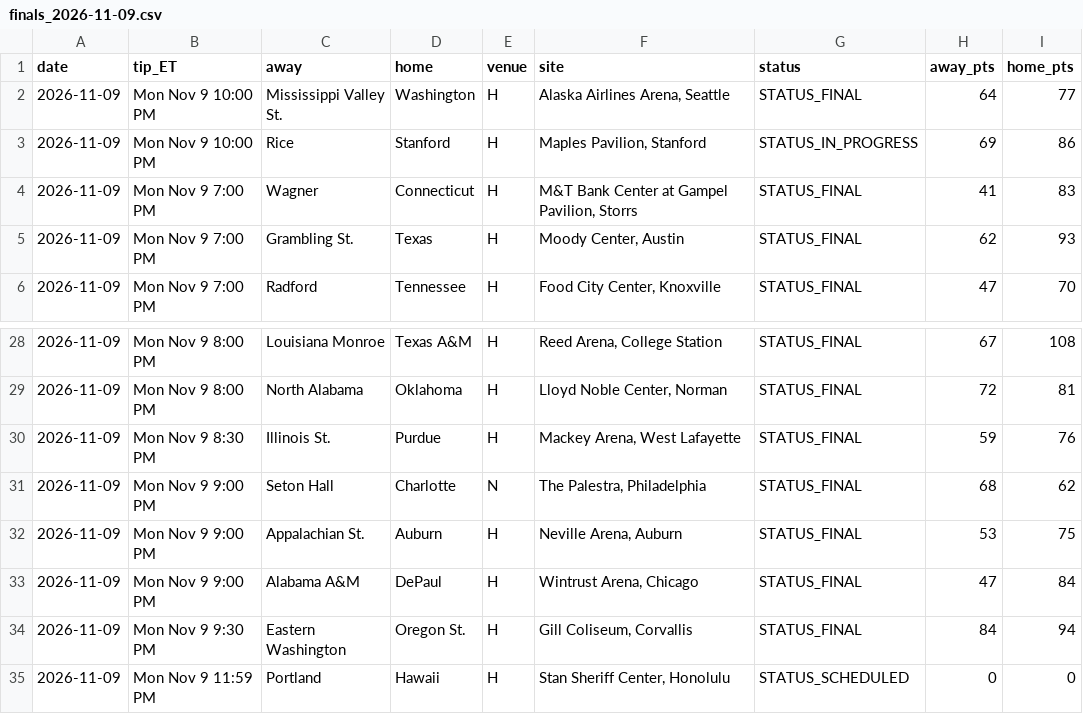
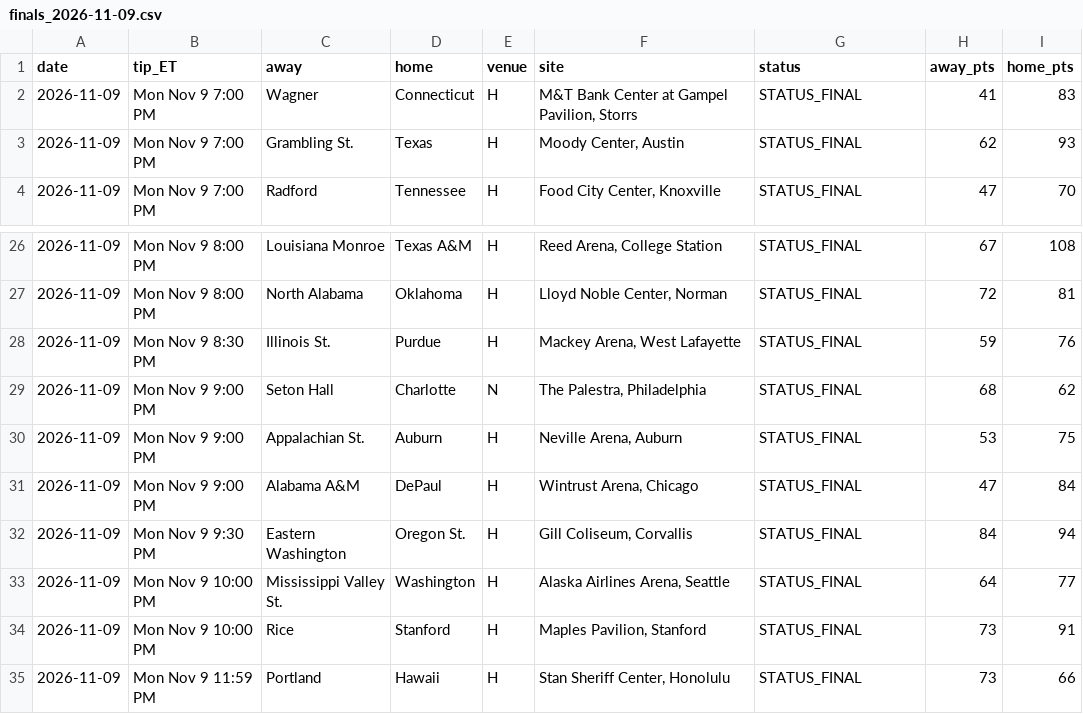
Before and after one commit to jfendler31/DTP-model, a CSV file: data/finals/finals_2026-11-09.csv, drawn as a sheet; only a part is shown, gaps mark what is left out.

```diff
--- a/data/finals/finals_2026-11-09.csv
+++ b/data/finals/finals_2026-11-09.csv
@@ -1,4 +1,2 @@
 date,tip_ET,away,home,venue,site,status,away_pts,home_pts
-2026-11-09,Mon Nov 9 10:00 PM,Mississippi Valley St.,Washington,H,"Alaska Airlines Arena, Seattle",STATUS_FINAL,64,77
-2026-11-09,Mon Nov 9 10:00 PM,Rice,Stanford,H,"Maples Pavilion, Stanford",STATUS_IN_PROGRESS,69,86
 2026-11-09,Mon Nov 9 7:00 PM,Wagner,Connecticut,H,"M&T Bank Center at Gampel Pavilion, Storrs",STATUS_FINAL,41,83
@@ -34,2 +32,4 @@ date,tip_ET,away,home,venue,site,status,away_pts,home_pts
 2026-11-09,Mon Nov 9 9:30 PM,Eastern Washington,Oregon St.,H,"Gill Coliseum, Corvallis",STATUS_FINAL,84,94
-2026-11-09,Mon Nov 9 11:59 PM,Portland,Hawaii,H,"Stan Sheriff Center, Honolulu",STATUS_SCHEDULED,0,0
+2026-11-09,Mon Nov 9 10:00 PM,Mississippi Valley St.,Washington,H,"Alaska Airlines Arena, Seattle",STATUS_FINAL,64,77
+2026-11-09,Mon Nov 9 10:00 PM,Rice,Stanford,H,"Maples Pavilion, Stanford",STATUS_FINAL,73,91
+2026-11-09,Mon Nov 9 11:59 PM,Portland,Hawaii,H,"Stan Sheriff Center, Honolulu",STATUS_FINAL,73,66
```
Also changed, not shown: data/grades/grade_log.csv, 1 other file.
